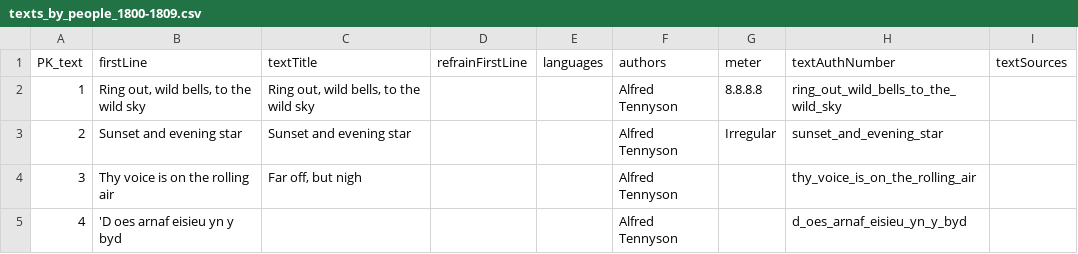
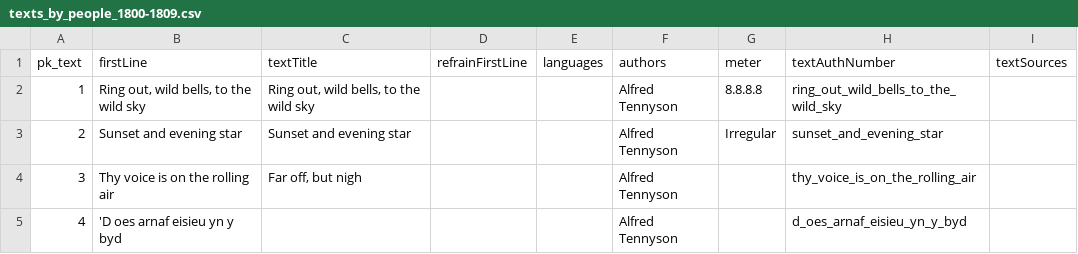
Before and after one commit to jerielizabeth/Clio3, a CSV file: texts_by_people_1800-1809.csv, drawn as a sheet; only a part is shown.

```diff
--- a/texts_by_people_1800-1809.csv
+++ b/texts_by_people_1800-1809.csv
@@ -1,2 +1,2 @@
-PK_text,firstLine,textTitle,refrainFirstLine,languages,authors,meter,textAuthNumber,textSources
+pk_text,firstLine,textTitle,refrainFirstLine,languages,authors,meter,textAuthNumber,textSources
 1,"Ring out, wild bells, to the wild sky","Ring out, wild bells, to the wild sky","",,"Alfred Tennyson",8.8.8.8,ring_out_wild_bells_to_the_wild_sky,""
```
Also changed, not shown: people_1800-1809.csv, 15 other files.
